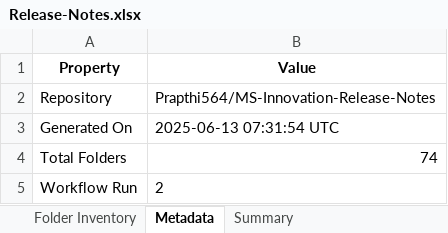
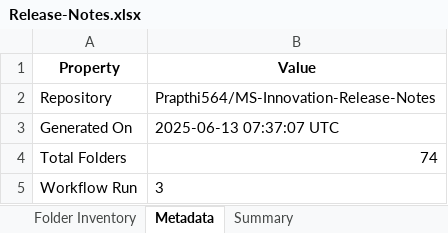
Before and after one commit to shivamujawame/MS-Innovation-Release-Notes, an Excel workbook: Release-Notes.xlsx, sheet Metadata, drawn as a sheet; values as stored, in another font and other column widths than the file's, no borders; the diff names each change by its address in the sheet, - before the commit and + after, or states it on an @@ line.

```diff
--- a/Release-Notes.xlsx (sheet Metadata)
+++ b/Release-Notes.xlsx (sheet Metadata)
-B3 (Value): 2025-06-13 07:31:54 UTC
+B3 (Value): 2025-06-13 07:37:07 UTC
-B5 (Value): 2
+B5 (Value): 3
```
Also changed, not shown: sheet Summary, sheet Folder Inventory.
